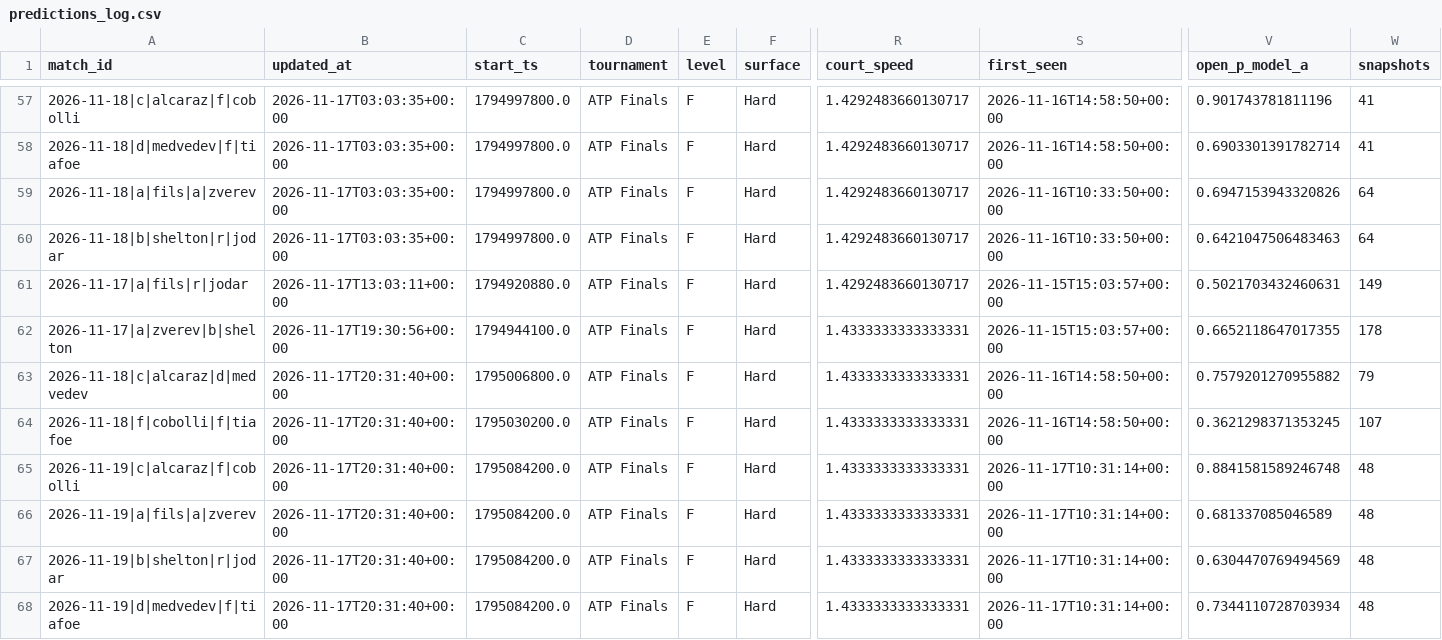
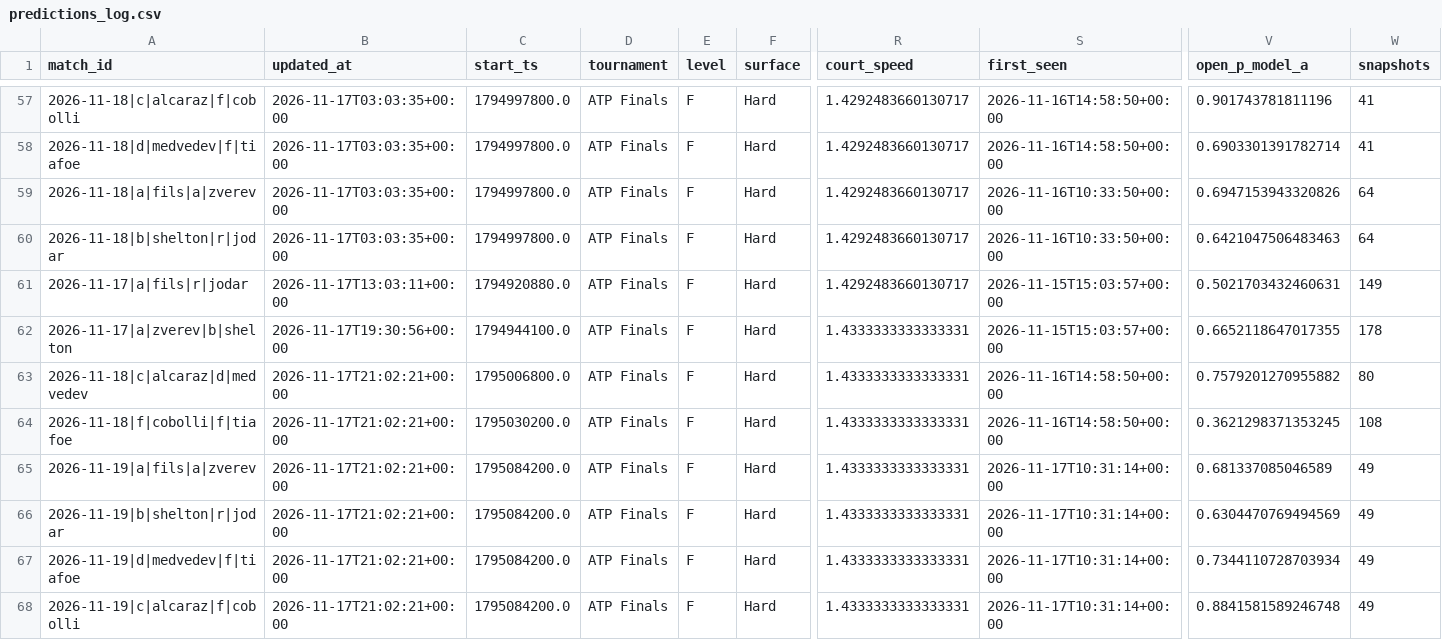
Before and after one commit to Nickan-ShabanNejad/Tennis-Probabilistic-Modelling, a CSV file: data/predictions/predictions_log.csv, drawn as a sheet; only a part is shown, gaps mark what is left out; removed rows and columns are numbered as before the commit, all else as after; rows hold the shown columns only; the diff names each change by its address in the sheet, - before the commit and + after, or states it on an @@ line.

```diff
--- a/data/predictions/predictions_log.csv
+++ b/data/predictions/predictions_log.csv
-B63:B64 (updated_at): 2026-11-17T20:31:40+00:00
+B63:B64 (updated_at): 2026-11-17T21:02:21+00:00
-W63 (snapshots): 79
+W63 (snapshots): 80
-W64 (snapshots): 107
+W64 (snapshots): 108
-row 65: 2026-11-19|c|alcaraz|f|cobolli | 2026-11-17T20:31:40+00:00 | 1795084200.0 | ATP Finals | F | Hard | 1.4333333333333331 | 2026-11-17T10:31:14+00:00 | 0.8841581589246748 | 48
-B65:B67 (updated_at): 2026-11-17T20:31:40+00:00
+B65:B67 (updated_at): 2026-11-17T21:02:21+00:00
-W65:W67 (snapshots): 48
+W65:W67 (snapshots): 49
+row 68: 2026-11-19|c|alcaraz|f|cobolli | 2026-11-17T21:02:21+00:00 | 1795084200.0 | ATP Finals | F | Hard | 1.4333333333333331 | 2026-11-17T10:31:14+00:00 | 0.8841581589246748 | 49
```
Also changed, not shown: 1 other file.
